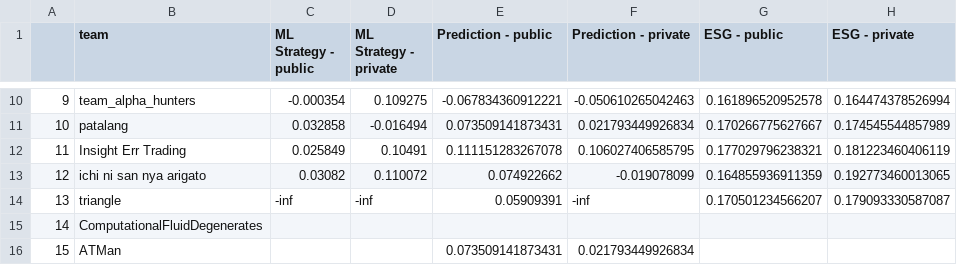
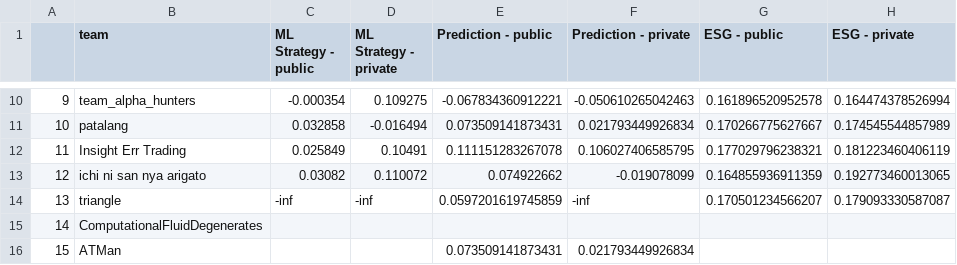
Before and after one commit to algotradingsoc/leaderboard, a CSV file: result.csv, drawn as a sheet; only a part is shown, gaps mark what is left out; the diff names each change by its address in the sheet, - before the commit and + after, or states it on an @@ line.

Commit message:
Update result.csv

```diff
--- a/result.csv
+++ b/result.csv
-E14 (Prediction - public): 0.05909391
+E14 (Prediction - public): 0.0597201619745859
```
